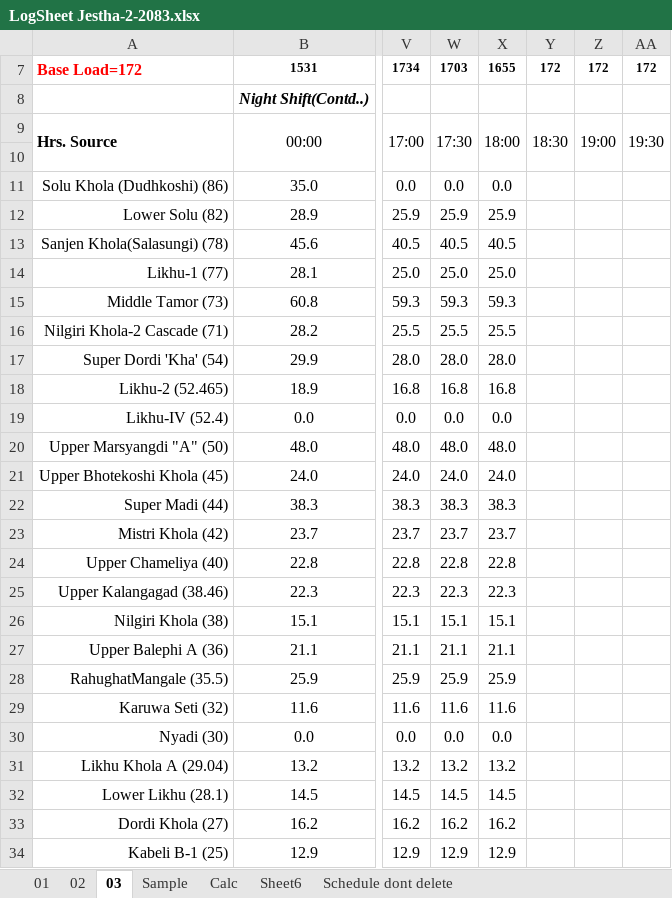
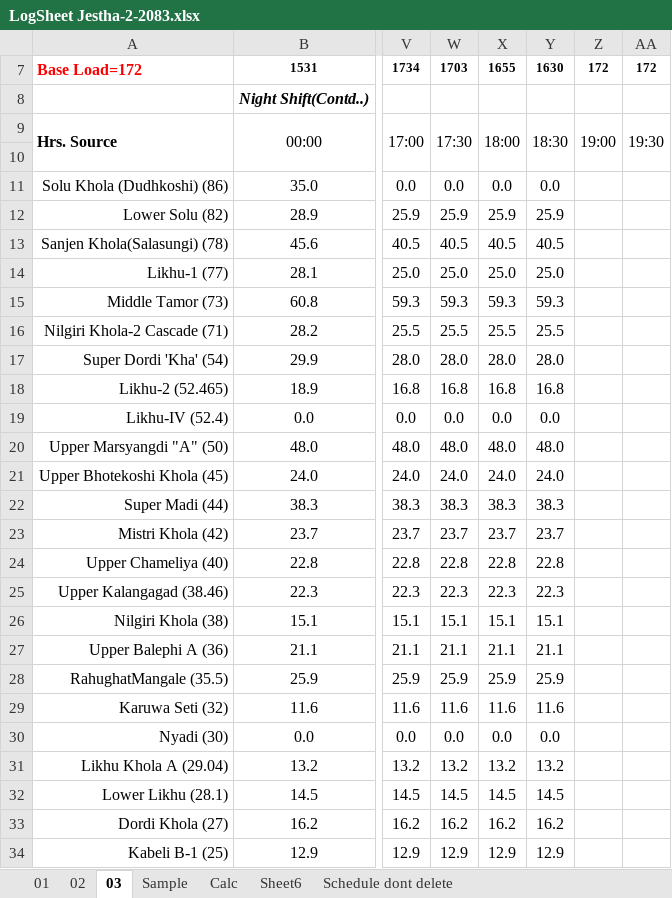
Before and after one commit to Bikramsth/LDC_DATA-ANALYZER, an Excel workbook: LDC_Data/Log Sheet 2083/LogSheet Jestha-2-2083.xlsx, sheet 03, drawn as a sheet; only a part is shown, gaps mark what is left out; values as stored, in another font and other column widths than the file's, no borders; conditional formats not drawn; the diff covers the shown part only; the diff names each change by its address in the sheet, - before the commit and + after, or states it on an @@ line.

Commit message:
Auto-sync: 5/17/2026 6:30:51 PM

```diff
--- a/LDC_Data/Log Sheet 2083/LogSheet Jestha-2-2083.xlsx (sheet 03)
+++ b/LDC_Data/Log Sheet 2083/LogSheet Jestha-2-2083.xlsx (sheet 03)
-Y7: 172
+Y7: 1630
-Y11: (empty)
+Y11: 0.0
-Y12: (empty)
+Y12: 25.9
-Y13: (empty)
+Y13: 40.5
-Y14: (empty)
+Y14: 25.0
-Y15: (empty)
+Y15: 59.3
-Y16: (empty)
+Y16: 25.5
-Y17: (empty)
+Y17: 28.0
-Y18: (empty)
+Y18: 16.8
-Y19: (empty)
+Y19: 0.0
-Y20: (empty)
+Y20: 48.0
-Y21: (empty)
+Y21: 24.0
-Y22: (empty)
+Y22: 38.3
-Y23: (empty)
+Y23: 23.7
-Y24: (empty)
+Y24: 22.8
-Y25: (empty)
+Y25: 22.3
-Y26: (empty)
+Y26: 15.1
-Y27: (empty)
+Y27: 21.1
-Y28: (empty)
+Y28: 25.9
-Y29: (empty)
+Y29: 11.6
-Y30: (empty)
+Y30: 0.0
-Y31: (empty)
+Y31: 13.2
-Y32: (empty)
+Y32: 14.5
-Y33: (empty)
+Y33: 16.2
-Y34: (empty)
+Y34: 12.9
```
Also changed, not shown: 95 edited cells and cell formats elsewhere in this sheet, sheet 02, hidden cells.
